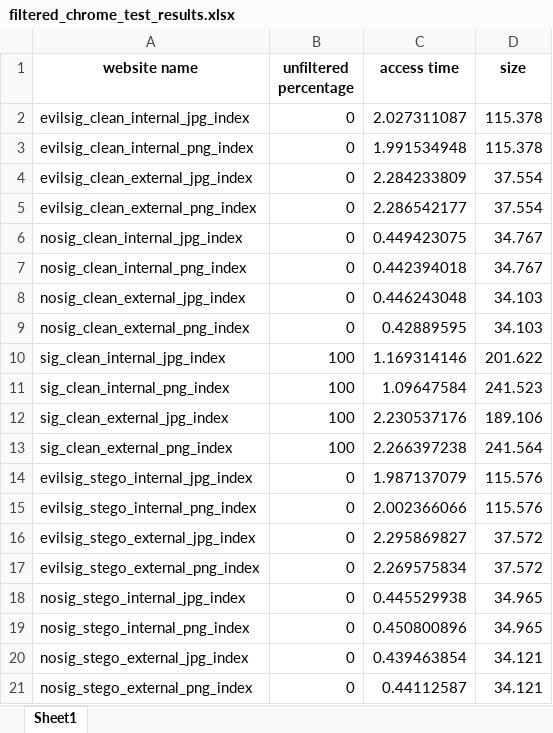
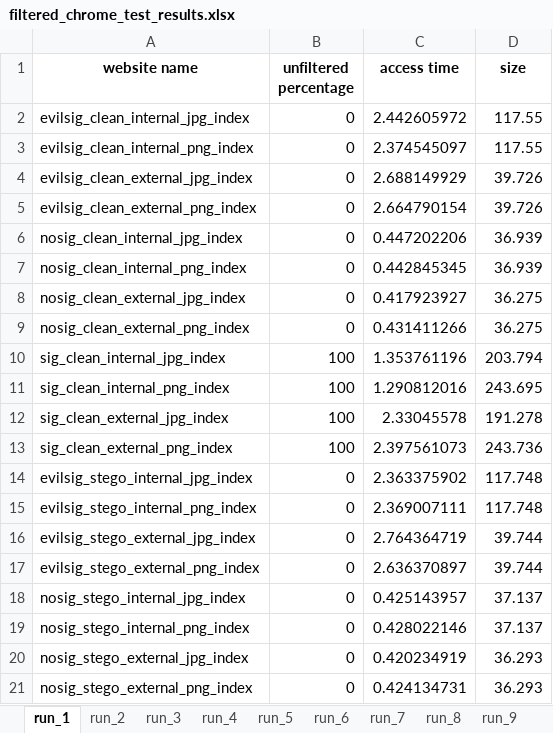
Before and after one commit to ruscatalin/NAISS, an Excel workbook: client/test_results/filtered_chrome_test_results.xlsx, sheet run_1, drawn as a sheet; only a part is shown; values as stored, in another font and other column widths than the file's, no borders; the diff covers the shown part only; the diff names each change by its address in the sheet, - before the commit and + after, or states it on an @@ line.

```diff
--- a/client/test_results/filtered_chrome_test_results.xlsx (sheet run_1)
+++ b/client/test_results/filtered_chrome_test_results.xlsx (sheet run_1)
-sheet tab: Sheet1
+sheet tab: run_1
+sheet tab: run_2
+sheet tab: run_3
+sheet tab: run_4
+sheet tab: run_5
+sheet tab: run_6
+sheet tab: run_7
+sheet tab: run_8
+sheet tab: run_9
-C2 (access time): 2.027311087
+C2 (access time): 2.442605972
-D2:D3 (size): 115.378
+D2:D3 (size): 117.55
-C3 (access time): 1.991534948
+C3 (access time): 2.374545097
-C4 (access time): 2.284233809
+C4 (access time): 2.688149929
-D4:D5 (size): 37.554
+D4:D5 (size): 39.726
-C5 (access time): 2.286542177
+C5 (access time): 2.664790154
-C6 (access time): 0.449423075
+C6 (access time): 0.447202206
-D6:D7 (size): 34.767
+D6:D7 (size): 36.939
-C7 (access time): 0.442394018
+C7 (access time): 0.442845345
-C8 (access time): 0.446243048
+C8 (access time): 0.417923927
-D8:D9 (size): 34.103
+D8:D9 (size): 36.275
-C9 (access time): 0.42889595
+C9 (access time): 0.431411266
-C10 (access time): 1.169314146
+C10 (access time): 1.353761196
-D10 (size): 201.622
+D10 (size): 203.794
-C11 (access time): 1.09647584
+C11 (access time): 1.290812016
-D11 (size): 241.523
+D11 (size): 243.695
-C12 (access time): 2.230537176
+C12 (access time): 2.33045578
-D12 (size): 189.106
+D12 (size): 191.278
-C13 (access time): 2.266397238
+C13 (access time): 2.397561073
-D13 (size): 241.564
+D13 (size): 243.736
-C14 (access time): 1.987137079
+C14 (access time): 2.363375902
-D14:D15 (size): 115.576
+D14:D15 (size): 117.748
-C15 (access time): 2.002366066
+C15 (access time): 2.369007111
-C16 (access time): 2.295869827
+C16 (access time): 2.764364719
-D16:D17 (size): 37.572
+D16:D17 (size): 39.744
-C17 (access time): 2.269575834
+C17 (access time): 2.636370897
-C18 (access time): 0.445529938
+C18 (access time): 0.425143957
-D18:D19 (size): 34.965
+D18:D19 (size): 37.137
-C19 (access time): 0.450800896
+C19 (access time): 0.428022146
-C20 (access time): 0.439463854
+C20 (access time): 0.420234919
-D20:D21 (size): 34.121
+D20:D21 (size): 36.293
-C21 (access time): 0.44112587
+C21 (access time): 0.424134731
```
Also changed, not shown: 8 edited cells elsewhere in this sheet, other sheet tabs, client/test_results/filtered_edge_test_results.xlsx, client/test_results/filtered_firefox_test_results.xlsx, 13 other files.
